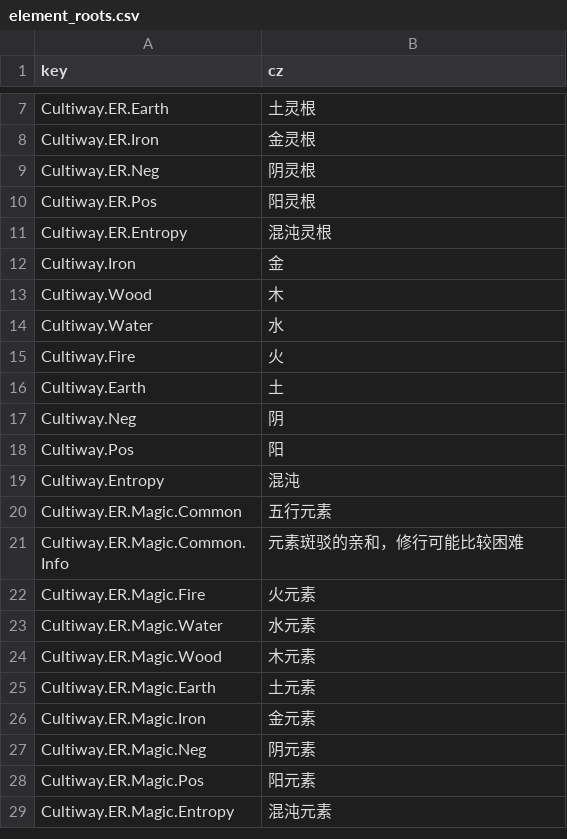
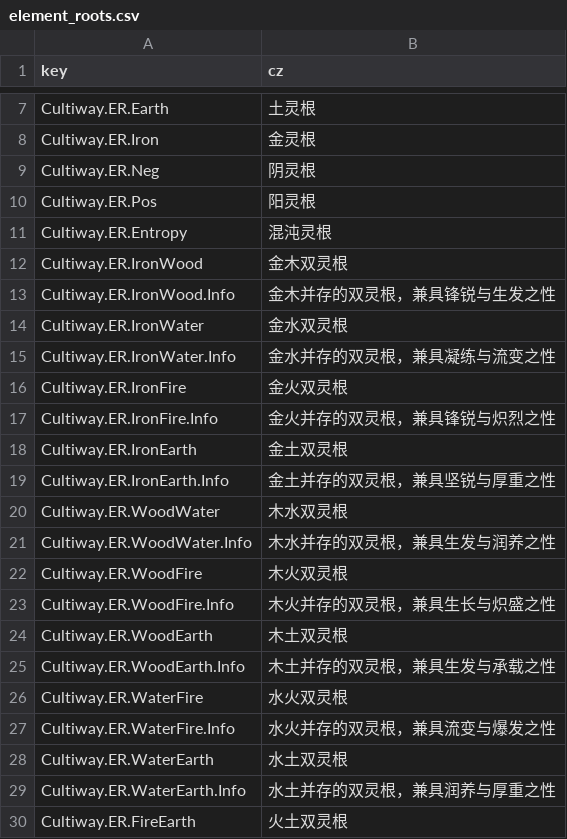
Before and after one commit to inmny/Cultiway-Reborn, a CSV file: Locales/element_roots.csv, drawn as a sheet; only a part is shown, gaps mark what is left out; the shorter side is filled out with more unchanged rows; the diff covers the shown part only; the diff names each change by its address in the sheet, - before the commit and + after, or states it on an @@ line.

```diff
--- a/Locales/element_roots.csv
+++ b/Locales/element_roots.csv
+row 12: Cultiway.ER.IronWood | 金木双灵根
+row 13: Cultiway.ER.IronWood.Info | 金木并存的双灵根，兼具锋锐与生发之性
+row 14: Cultiway.ER.IronWater | 金水双灵根
+row 15: Cultiway.ER.IronWater.Info | 金水并存的双灵根，兼具凝练与流变之性
+row 16: Cultiway.ER.IronFire | 金火双灵根
+row 17: Cultiway.ER.IronFire.Info | 金火并存的双灵根，兼具锋锐与炽烈之性
+row 18: Cultiway.ER.IronEarth | 金土双灵根
+row 19: Cultiway.ER.IronEarth.Info | 金土并存的双灵根，兼具坚锐与厚重之性
+row 20: Cultiway.ER.WoodWater | 木水双灵根
+row 21: Cultiway.ER.WoodWater.Info | 木水并存的双灵根，兼具生发与润养之性
+row 22: Cultiway.ER.WoodFire | 木火双灵根
+row 23: Cultiway.ER.WoodFire.Info | 木火并存的双灵根，兼具生长与炽盛之性
+row 24: Cultiway.ER.WoodEarth | 木土双灵根
+row 25: Cultiway.ER.WoodEarth.Info | 木土并存的双灵根，兼具生发与承载之性
+row 26: Cultiway.ER.WaterFire | 水火双灵根
+row 27: Cultiway.ER.WaterFire.Info | 水火并存的双灵根，兼具流变与爆发之性
+row 28: Cultiway.ER.WaterEarth | 水土双灵根
+row 29: Cultiway.ER.WaterEarth.Info | 水土并存的双灵根，兼具润养与厚重之性
+row 30: Cultiway.ER.FireEarth | 火土双灵根
```
Also changed, not shown: 44 added rows elsewhere in this file, 10 other files.
